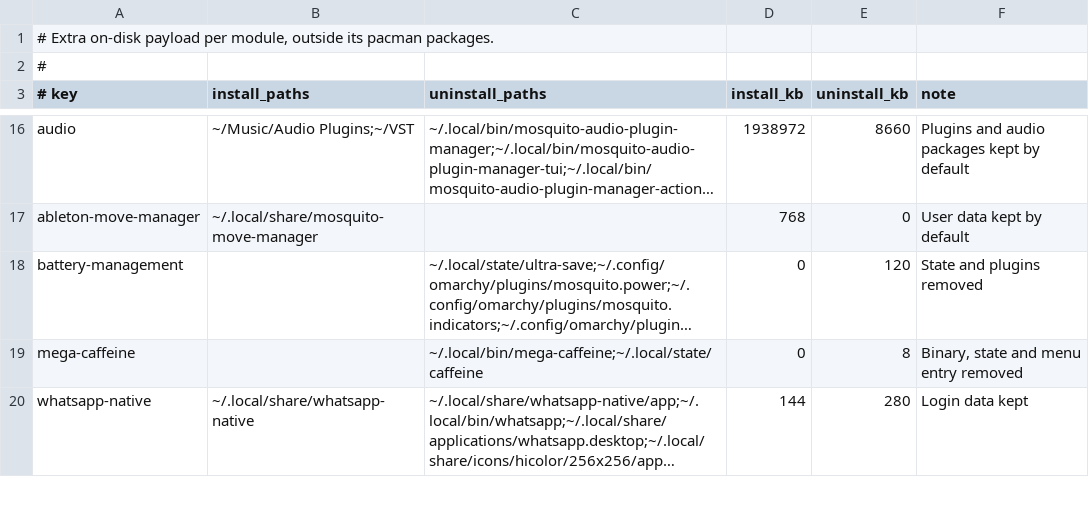
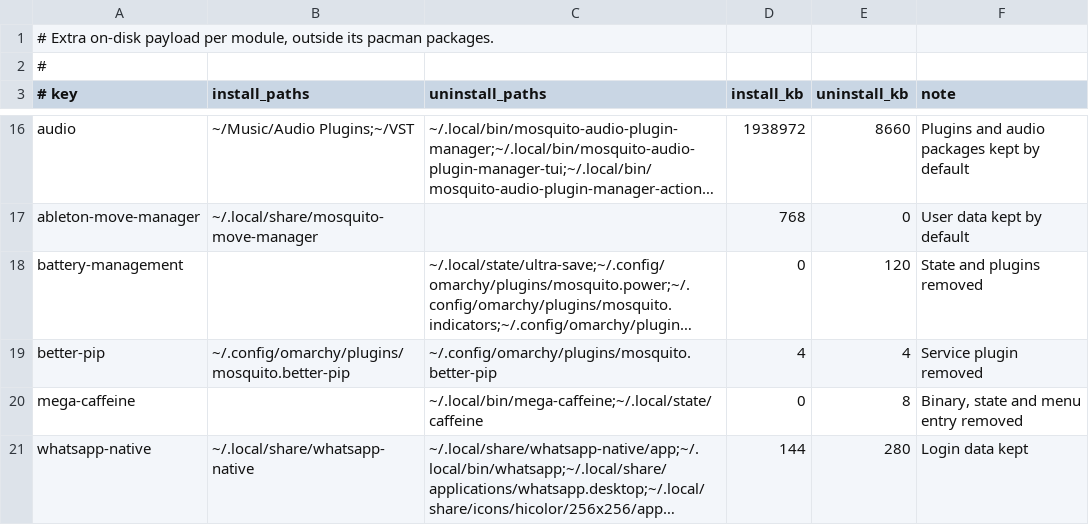
Before and after one commit to kepalegars/mosquitOmarchy, a TSV file: scripts/apps/mosquitomarchy/module-sizes.tsv, drawn as a sheet; only a part is shown, gaps mark what is left out; long unchanged cells end in …; the diff names each change by its address in the sheet, - before the commit and + after, or states it on an @@ line.

Commit message:
Batch: Better PiP, DaVinci updates, browser scroll isolation, docs
- add Better PiP plugin and module wiring
- update DaVinci install/uninstall and module sizes
- pin Zen to stock touchpad speed and disable kinetic momentum
- force the WhatsApp first-show reload and keep tray start
- consolidate open work into TODO.md and TESTING.md
- remove install-many, rename move-bitwig TODO to HISTORY
- fix mx-master lib path and misc touchpad/jamjamjam updates

```diff
--- a/scripts/apps/mosquitomarchy/module-sizes.tsv
+++ b/scripts/apps/mosquitomarchy/module-sizes.tsv
+row 19: better-pip | ~/.config/omarchy/plugins/mosquito.better-pip | ~/.config/omarchy/plugins/mosquito.better-pip | 4 | 4 | Service plugin removed
```
Also changed, not shown: 24 other files.
